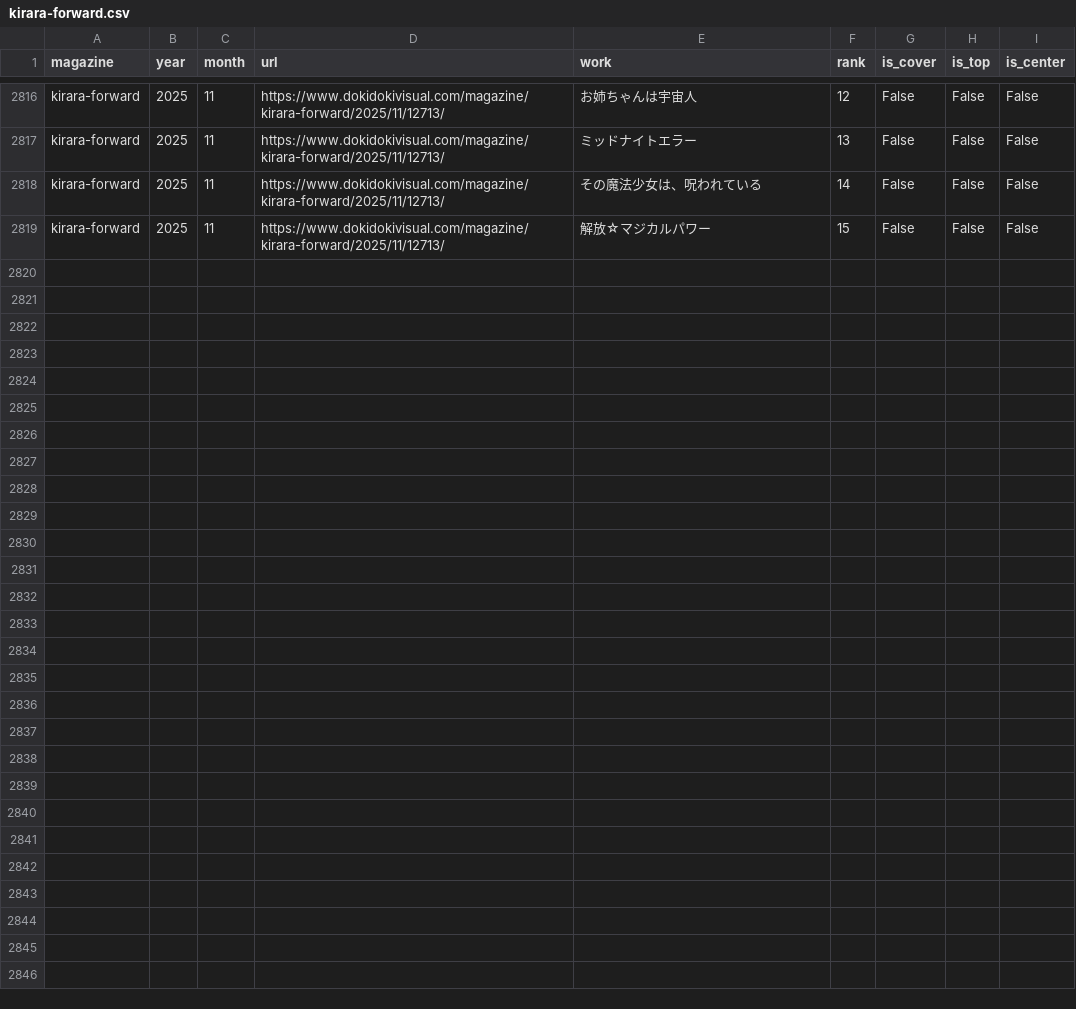
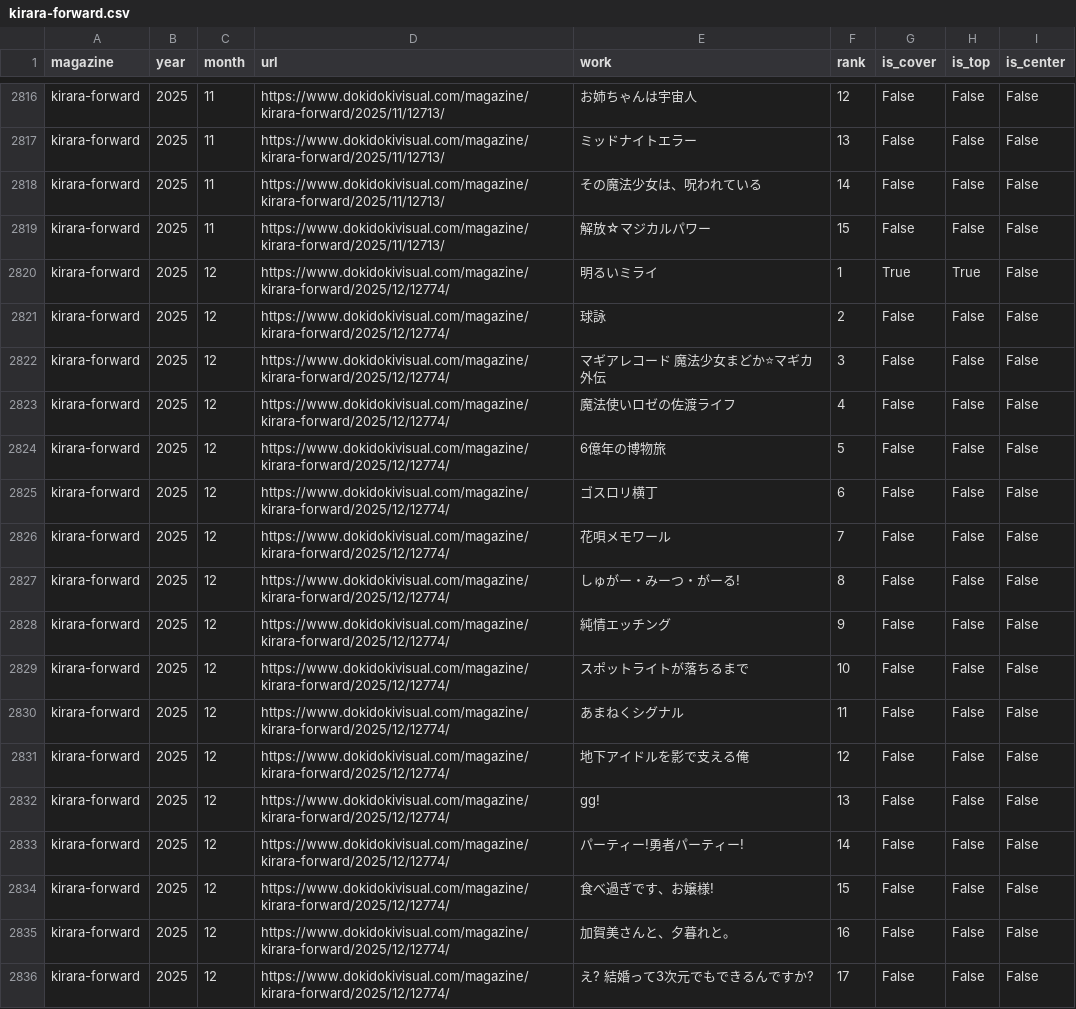
Before and after one commit to tyabannotami/kirara-stats, a CSV file: data/raw/kirara-forward.csv, drawn as a sheet; only a part is shown, gaps mark what is left out; the diff names each change by its address in the sheet, - before the commit and + after, or states it on an @@ line.

```diff
--- a/data/raw/kirara-forward.csv
+++ b/data/raw/kirara-forward.csv
+row 2820: kirara-forward | 2025 | 12 | https://www.dokidokivisual.com/magazine/kirara-forward/2025/12/12774/ | 明るいミライ | 1 | True | True | False
+row 2821: kirara-forward | 2025 | 12 | https://www.dokidokivisual.com/magazine/kirara-forward/2025/12/12774/ | 球詠 | 2 | False | False | False
+row 2822: kirara-forward | 2025 | 12 | https://www.dokidokivisual.com/magazine/kirara-forward/2025/12/12774/ | マギアレコード 魔法少女まどか⭐マギカ外伝 | 3 | False | False | False
+row 2823: kirara-forward | 2025 | 12 | https://www.dokidokivisual.com/magazine/kirara-forward/2025/12/12774/ | 魔法使いロゼの佐渡ライフ | 4 | False | False | False
+row 2824: kirara-forward | 2025 | 12 | https://www.dokidokivisual.com/magazine/kirara-forward/2025/12/12774/ | 6億年の博物旅 | 5 | False | False | False
+row 2825: kirara-forward | 2025 | 12 | https://www.dokidokivisual.com/magazine/kirara-forward/2025/12/12774/ | ゴスロリ横丁 | 6 | False | False | False
+row 2826: kirara-forward | 2025 | 12 | https://www.dokidokivisual.com/magazine/kirara-forward/2025/12/12774/ | 花唄メモワール | 7 | False | False | False
+row 2827: kirara-forward | 2025 | 12 | https://www.dokidokivisual.com/magazine/kirara-forward/2025/12/12774/ | しゅがー・みーつ・がーる! | 8 | False | False | False
+row 2828: kirara-forward | 2025 | 12 | https://www.dokidokivisual.com/magazine/kirara-forward/2025/12/12774/ | 純情エッチング | 9 | False | False | False
+row 2829: kirara-forward | 2025 | 12 | https://www.dokidokivisual.com/magazine/kirara-forward/2025/12/12774/ | スポットライトが落ちるまで | 10 | False | False | False
+row 2830: kirara-forward | 2025 | 12 | https://www.dokidokivisual.com/magazine/kirara-forward/2025/12/12774/ | あまねくシグナル | 11 | False | False | False
+row 2831: kirara-forward | 2025 | 12 | https://www.dokidokivisual.com/magazine/kirara-forward/2025/12/12774/ | 地下アイドルを影で支える俺 | 12 | False | False | False
+row 2832: kirara-forward | 2025 | 12 | https://www.dokidokivisual.com/magazine/kirara-forward/2025/12/12774/ | gg! | 13 | False | False | False
+row 2833: kirara-forward | 2025 | 12 | https://www.dokidokivisual.com/magazine/kirara-forward/2025/12/12774/ | パーティー!勇者パーティー! | 14 | False | False | False
+row 2834: kirara-forward | 2025 | 12 | https://www.dokidokivisual.com/magazine/kirara-forward/2025/12/12774/ | 食べ過ぎです、お嬢様! | 15 | False | False | False
+row 2835: kirara-forward | 2025 | 12 | https://www.dokidokivisual.com/magazine/kirara-forward/2025/12/12774/ | 加賀美さんと、夕暮れと。 | 16 | False | False | False
+row 2836: kirara-forward | 2025 | 12 | https://www.dokidokivisual.com/magazine/kirara-forward/2025/12/12774/ | え? 結婚って3次元でもできるんですか? | 17 | False | False | False
```
Also changed, not shown: tools/kirara_issue_urls.csv, 1 other file.
